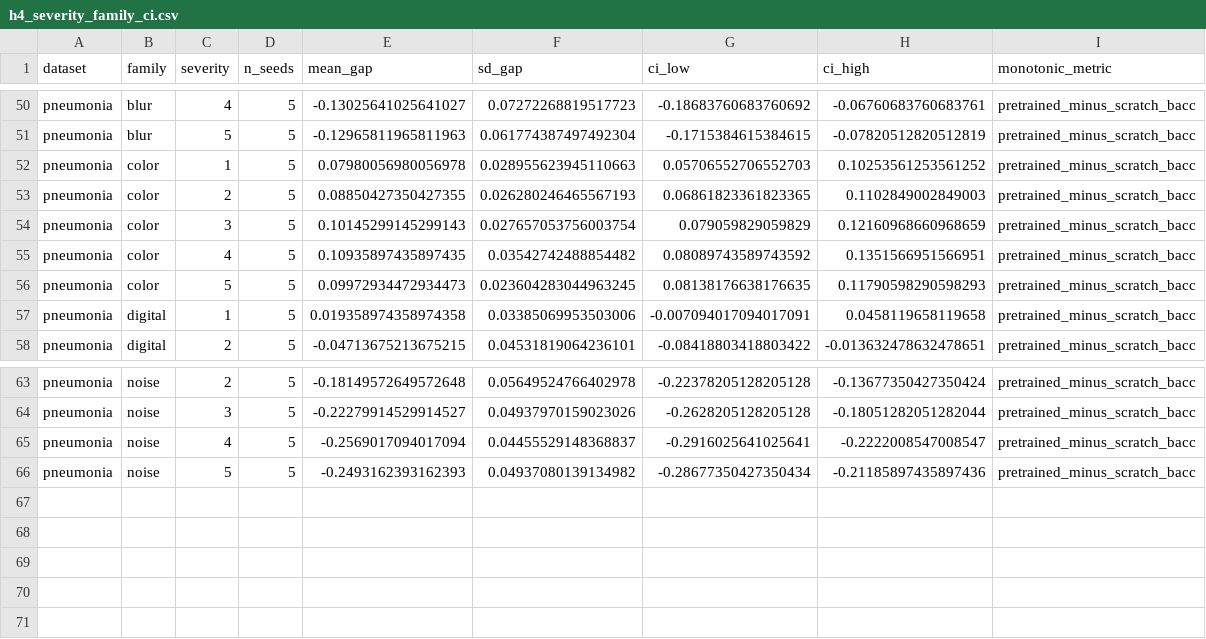
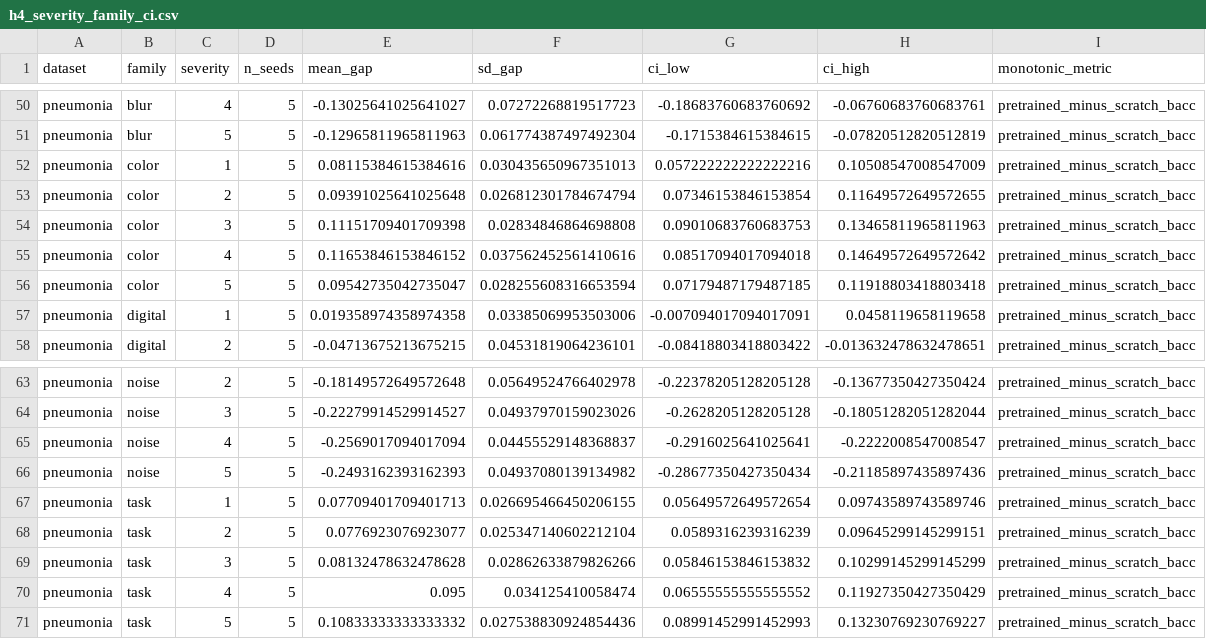
Before and after one commit to rifatabrarjowad/medmnist-pretraining-robustness, a CSV file: results/h4_severity_family_ci.csv, drawn as a sheet; only a part is shown, gaps mark what is left out.

```diff
--- a/results/h4_severity_family_ci.csv
+++ b/results/h4_severity_family_ci.csv
@@ -51,7 +51,7 @@ pneumonia,blur,4,5,-0.13025641025641027,0.07272268819517723,-0.18683760683760692
 pneumonia,blur,5,5,-0.12965811965811963,0.061774387497492304,-0.1715384615384615,-0.07820512820512819,pretrained_minus_scratch_bacc
-pneumonia,color,1,5,0.07980056980056978,0.028955623945110663,0.05706552706552703,0.10253561253561252,pretrained_minus_scratch_bacc
-pneumonia,color,2,5,0.08850427350427355,0.026280246465567193,0.06861823361823365,0.1102849002849003,pretrained_minus_scratch_bacc
-pneumonia,color,3,5,0.10145299145299143,0.027657053756003754,0.079059829059829,0.12160968660968659,pretrained_minus_scratch_bacc
-pneumonia,color,4,5,0.10935897435897435,0.03542742488854482,0.08089743589743592,0.1351566951566951,pretrained_minus_scratch_bacc
-pneumonia,color,5,5,0.09972934472934473,0.023604283044963245,0.08138176638176635,0.11790598290598293,pretrained_minus_scratch_bacc
+pneumonia,color,1,5,0.08115384615384616,0.030435650967351013,0.057222222222222216,0.10508547008547009,pretrained_minus_scratch_bacc
+pneumonia,color,2,5,0.09391025641025648,0.026812301784674794,0.07346153846153854,0.11649572649572655,pretrained_minus_scratch_bacc
+pneumonia,color,3,5,0.11151709401709398,0.02834846864698808,0.09010683760683753,0.13465811965811963,pretrained_minus_scratch_bacc
+pneumonia,color,4,5,0.11653846153846152,0.037562452561410616,0.08517094017094018,0.14649572649572642,pretrained_minus_scratch_bacc
+pneumonia,color,5,5,0.09542735042735047,0.028255608316653594,0.07179487179487185,0.11918803418803418,pretrained_minus_scratch_bacc
 pneumonia,digital,1,5,0.019358974358974358,0.03385069953503006,-0.007094017094017091,0.0458119658119658,pretrained_minus_scratch_bacc
@@ -66 +66,6 @@ pneumonia,noise,4,5,-0.2569017094017094,0.04455529148368837,-0.2916025641025641,
 pneumonia,noise,5,5,-0.2493162393162393,0.04937080139134982,-0.28677350427350434,-0.21185897435897436,pretrained_minus_scratch_bacc
+pneumonia,task,1,5,0.07709401709401713,0.026695466450206155,0.05649572649572654,0.09743589743589746,pretrained_minus_scratch_bacc
+pneumonia,task,2,5,0.0776923076923077,0.025347140602212104,0.0589316239316239,0.09645299145299151,pretrained_minus_scratch_bacc
+pneumonia,task,3,5,0.08132478632478628,0.02862633879826266,0.05846153846153832,0.10299145299145299,pretrained_minus_scratch_bacc
+pneumonia,task,4,5,0.095,0.034125410058474,0.06555555555555552,0.11927350427350429,pretrained_minus_scratch_bacc
+pneumonia,task,5,5,0.10833333333333332,0.027538830924854436,0.08991452991452993,0.13230769230769227,pretrained_minus_scratch_bacc
```
Also changed, not shown: results/bootstrap_family_ci.csv, results/family_summary.csv, 26 other files.
